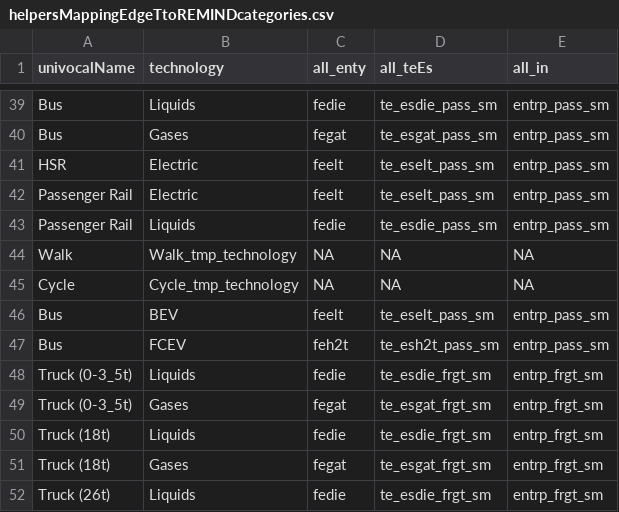
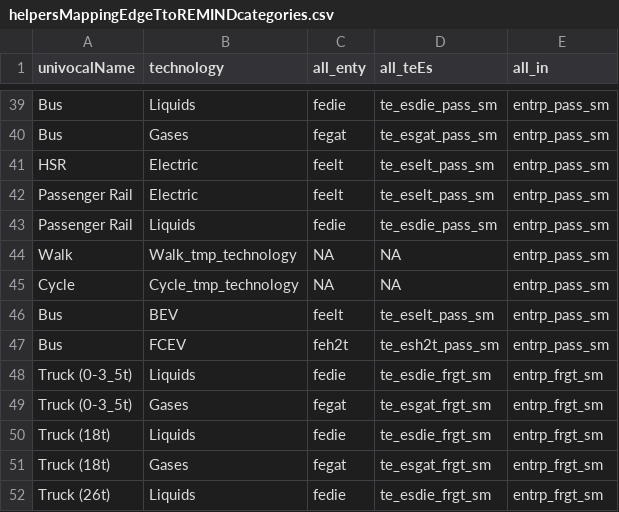
Before and after one commit to pik-piam/edgeTransport, a CSV file: inst/extdata/helpersMappingEdgeTtoREMINDcategories.csv, drawn as a sheet; only a part is shown, gaps mark what is left out.

Commit message:
change mapping

```diff
--- a/inst/extdata/helpersMappingEdgeTtoREMINDcategories.csv
+++ b/inst/extdata/helpersMappingEdgeTtoREMINDcategories.csv
@@ -43,4 +43,4 @@ Passenger Rail;Electric;feelt;te_eselt_pass_sm;entrp_pass_sm
 Passenger Rail;Liquids;fedie;te_esdie_pass_sm;entrp_pass_sm
-Walk;Walk_tmp_technology;NA;NA;NA
-Cycle;Cycle_tmp_technology;NA;NA;NA
+Walk;Walk_tmp_technology;NA;NA;entrp_pass_sm
+Cycle;Cycle_tmp_technology;NA;NA;entrp_pass_sm
 Bus;BEV;feelt;te_eselt_pass_sm;entrp_pass_sm
```
Also changed, not shown: 1 other file.
